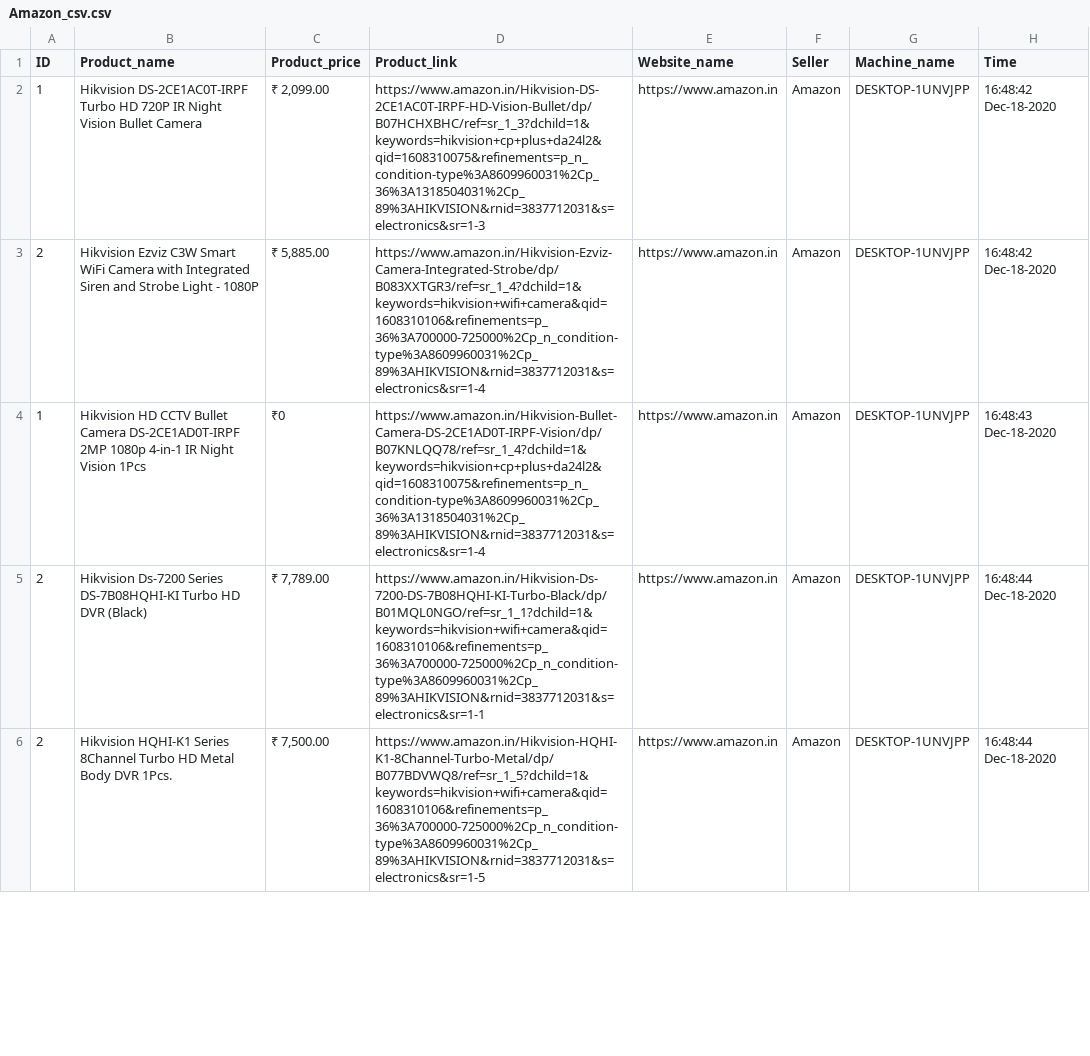
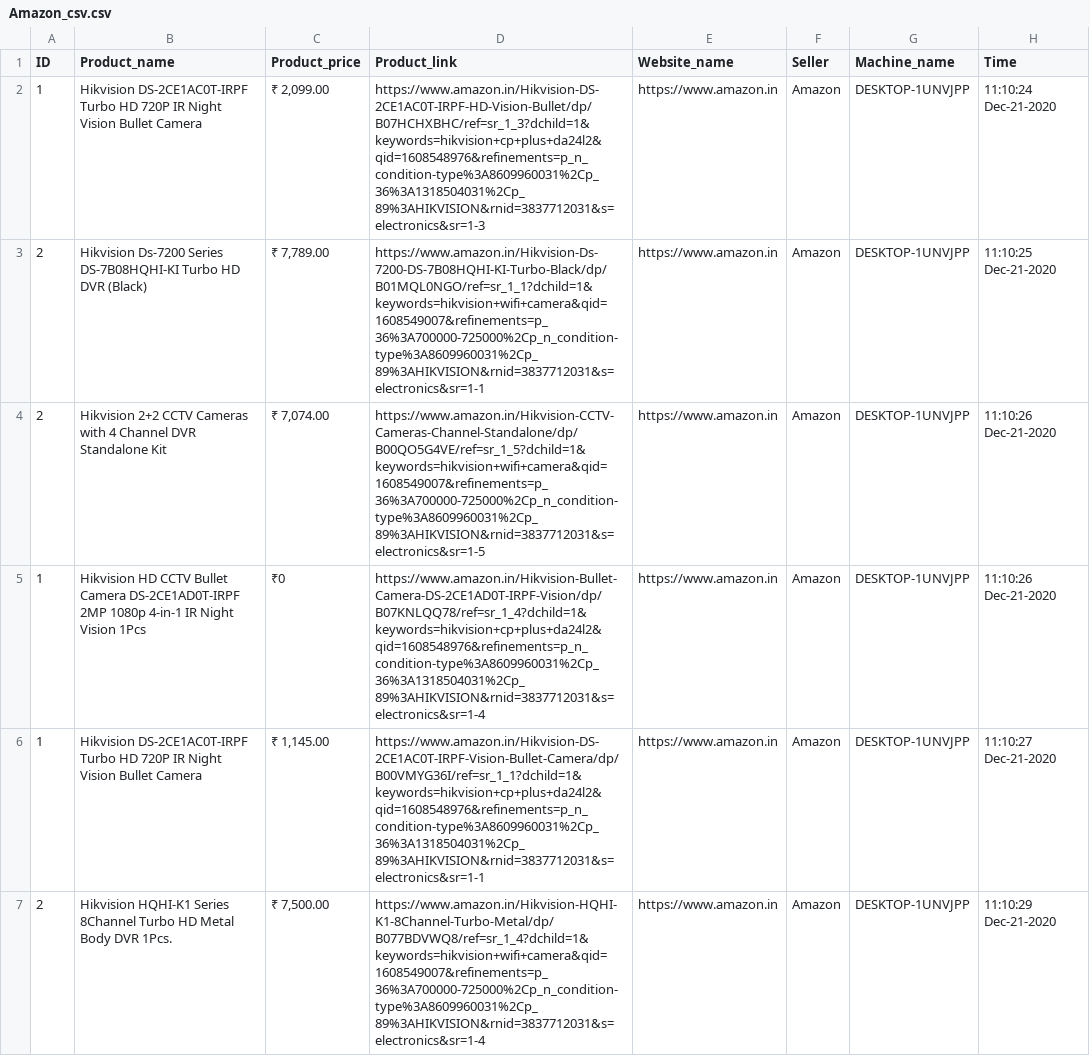
Before and after one commit to Kushagra888/Scraping-Program, a CSV file: Amazon_csv.csv, drawn as a sheet; only a part is shown; the diff covers the shown part only.

```diff
--- a/Amazon_csv.csv
+++ b/Amazon_csv.csv
@@ -1,6 +1,7 @@
 ID,Product_name,Product_price,Product_link,Website_name,Seller,Machine_name,Time
-1,Hikvision DS-2CE1AC0T-IRPF Turbo HD 720P IR Night Vision Bullet Camera,"₹ 2,099.00",https://www.amazon.in/Hikvision-DS-2CE1AC0T-IRPF-HD-Vision-Bullet/dp/B07HCHXBHC/ref=sr_1_3?dchild=1&keywords=hikvision+cp+plus+da24l2&qid=1608310075&refinements=p_n_condition-type%3A8609960031%2Cp_36%3A1318504031%2Cp_89%3AHIKVISION&rnid=3837712031&s=electronics&sr=1-3,https://www.amazon.in,Amazon,DESKTOP-1UNVJPP,16:48:42 Dec-18-2020
-2,Hikvision Ezviz C3W Smart WiFi Camera with Integrated Siren and Strobe Light - 1080P,"₹ 5,885.00",https://www.amazon.in/Hikvision-Ezviz-Camera-Integrated-Strobe/dp/B083XXTGR3/ref=sr_1_4?dchild=1&keywords=hikvision+wifi+camera&qid=1608310106&refinements=p_36%3A700000-725000%2Cp_n_condition-type%3A8609960031%2Cp_89%3AHIKVISION&rnid=3837712031&s=electronics&sr=1-4,https://www.amazon.in,Amazon,DESKTOP-1UNVJPP,16:48:42 Dec-18-2020
-1,Hikvision HD CCTV Bullet Camera DS-2CE1AD0T-IRPF 2MP 1080p 4-in-1 IR Night Vision 1Pcs,₹0,https://www.amazon.in/Hikvision-Bullet-Camera-DS-2CE1AD0T-IRPF-Vision/dp/B07KNLQQ78/ref=sr_1_4?dchild=1&keywords=hikvision+cp+plus+da24l2&qid=1608310075&refinements=p_n_condition-type%3A8609960031%2Cp_36%3A1318504031%2Cp_89%3AHIKVISION&rnid=3837712031&s=electronics&sr=1-4,https://www.amazon.in,Amazon,DESKTOP-1UNVJPP,16:48:43 Dec-18-2020
-2,Hikvision Ds-7200 Series DS-7B08HQHI-KI Turbo HD DVR (Black),"₹ 7,789.00",https://www.amazon.in/Hikvision-Ds-7200-DS-7B08HQHI-KI-Turbo-Black/dp/B01MQL0NGO/ref=sr_1_1?dchild=1&keywords=hikvision+wifi+camera&qid=1608310106&refinements=p_36%3A700000-725000%2Cp_n_condition-type%3A8609960031%2Cp_89%3AHIKVISION&rnid=3837712031&s=electronics&sr=1-1,https://www.amazon.in,Amazon,DESKTOP-1UNVJPP,16:48:44 Dec-18-2020
-2,Hikvision HQHI-K1 Series 8Channel Turbo HD Metal Body DVR 1Pcs.,"₹ 7,500.00",https://www.amazon.in/Hikvision-HQHI-K1-8Channel-Turbo-Metal/dp/B077BDVWQ8/ref=sr_1_5?dchild=1&keywords=hikvision+wifi+camera&qid=1608310106&refinements=p_36%3A700000-725000%2Cp_n_condition-type%3A8609960031%2Cp_89%3AHIKVISION&rnid=3837712031&s=electronics&sr=1-5,https://www.amazon.in,Amazon,DESKTOP-1UNVJPP,16:48:44 Dec-18-2020
+1,Hikvision DS-2CE1AC0T-IRPF Turbo HD 720P IR Night Vision Bullet Camera,"₹ 2,099.00",https://www.amazon.in/Hikvision-DS-2CE1AC0T-IRPF-HD-Vision-Bullet/dp/B07HCHXBHC/ref=sr_1_3?dchild=1&keywords=hikvision+cp+plus+da24l2&qid=1608548976&refinements=p_n_condition-type%3A8609960031%2Cp_36%3A1318504031%2Cp_89%3AHIKVISION&rnid=3837712031&s=electronics&sr=1-3,https://www.amazon.in,Amazon,DESKTOP-1UNVJPP,11:10:24 Dec-21-2020
+2,Hikvision Ds-7200 Series DS-7B08HQHI-KI Turbo HD DVR (Black),"₹ 7,789.00",https://www.amazon.in/Hikvision-Ds-7200-DS-7B08HQHI-KI-Turbo-Black/dp/B01MQL0NGO/ref=sr_1_1?dchild=1&keywords=hikvision+wifi+camera&qid=1608549007&refinements=p_36%3A700000-725000%2Cp_n_condition-type%3A8609960031%2Cp_89%3AHIKVISION&rnid=3837712031&s=electronics&sr=1-1,https://www.amazon.in,Amazon,DESKTOP-1UNVJPP,11:10:25 Dec-21-2020
+2,Hikvision 2+2 CCTV Cameras with 4 Channel DVR Standalone Kit,"₹ 7,074.00",https://www.amazon.in/Hikvision-CCTV-Cameras-Channel-Standalone/dp/B00QO5G4VE/ref=sr_1_5?dchild=1&keywords=hikvision+wifi+camera&qid=1608549007&refinements=p_36%3A700000-725000%2Cp_n_condition-type%3A8609960031%2Cp_89%3AHIKVISION&rnid=3837712031&s=electronics&sr=1-5,https://www.amazon.in,Amazon,DESKTOP-1UNVJPP,11:10:26 Dec-21-2020
+1,Hikvision HD CCTV Bullet Camera DS-2CE1AD0T-IRPF 2MP 1080p 4-in-1 IR Night Vision 1Pcs,₹0,https://www.amazon.in/Hikvision-Bullet-Camera-DS-2CE1AD0T-IRPF-Vision/dp/B07KNLQQ78/ref=sr_1_4?dchild=1&keywords=hikvision+cp+plus+da24l2&qid=1608548976&refinements=p_n_condition-type%3A8609960031%2Cp_36%3A1318504031%2Cp_89%3AHIKVISION&rnid=3837712031&s=electronics&sr=1-4,https://www.amazon.in,Amazon,DESKTOP-1UNVJPP,11:10:26 Dec-21-2020
+1,Hikvision DS-2CE1AC0T-IRPF Turbo HD 720P IR Night Vision Bullet Camera,"₹ 1,145.00",https://www.amazon.in/Hikvision-DS-2CE1AC0T-IRPF-Vision-Bullet-Camera/dp/B00VMYG36I/ref=sr_1_1?dchild=1&keywords=hikvision+cp+plus+da24l2&qid=1608548976&refinements=p_n_condition-type%3A8609960031%2Cp_36%3A1318504031%2Cp_89%3AHIKVISION&rnid=3837712031&s=electronics&sr=1-1,https://www.amazon.in,Amazon,DESKTOP-1UNVJPP,11:10:27 Dec-21-2020
+2,Hikvision HQHI-K1 Series 8Channel Turbo HD Metal Body DVR 1Pcs.,"₹ 7,500.00",https://www.amazon.in/Hikvision-HQHI-K1-8Channel-Turbo-Metal/dp/B077BDVWQ8/ref=sr_1_4?dchild=1&keywords=hikvision+wifi+camera&qid=1608549007&refinements=p_36%3A700000-725000%2Cp_n_condition-type%3A8609960031%2Cp_89%3AHIKVISION&rnid=3837712031&s=electronics&sr=1-4,https://www.amazon.in,Amazon,DESKTOP-1UNVJPP,11:10:29 Dec-21-2020
```
Also changed, not shown: 1 added row, 2 removed rows and 8 edited cells elsewhere in this file, 5 other files.
